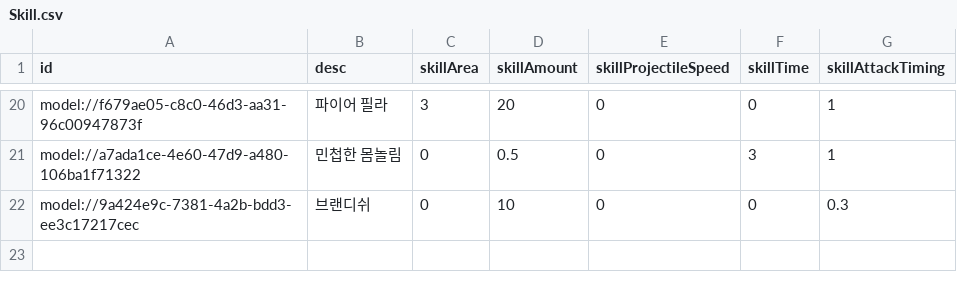
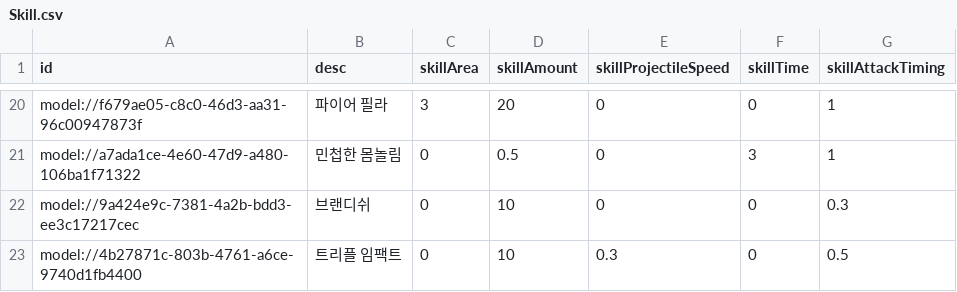
Before and after one commit to treenod-joshua/MapleWorlds, a CSV file: RootDesk/MyDesk/DataSets/Skill.csv, drawn as a sheet; only a part is shown, gaps mark what is left out.

```diff
--- a/RootDesk/MyDesk/DataSets/Skill.csv
+++ b/RootDesk/MyDesk/DataSets/Skill.csv
@@ -22 +22,2 @@ model://a7ada1ce-4e60-47d9-a480-106ba1f71322,민첩한 몸놀림,0,0.5,0,3,1
 model://9a424e9c-7381-4a2b-bdd3-ee3c17217cec,브랜디쉬,0,10,0,0,0.3
+model://4b27871c-803b-4761-a6ce-9740d1fb4400,트리플 임팩트,0,10,0.3,0,0.5
```
Also changed, not shown: RootDesk/MyDesk/DataSets/Unit.csv, RootDesk/MyDesk/MotionPackage/MotionData.csv, 11 other files.
